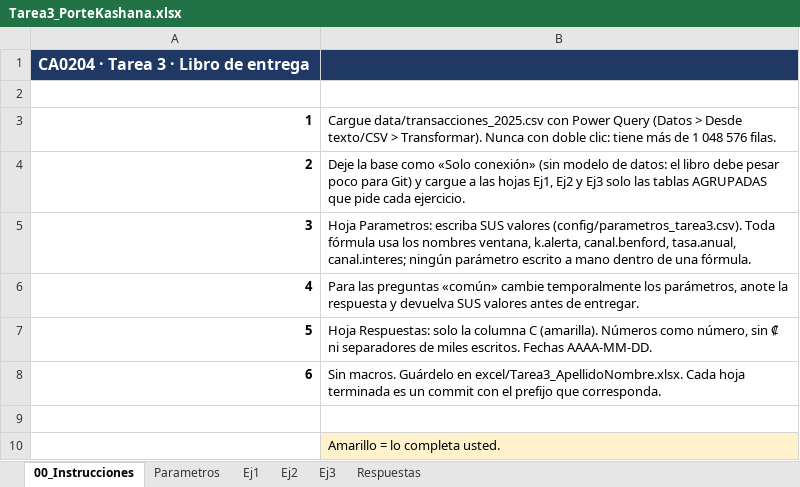
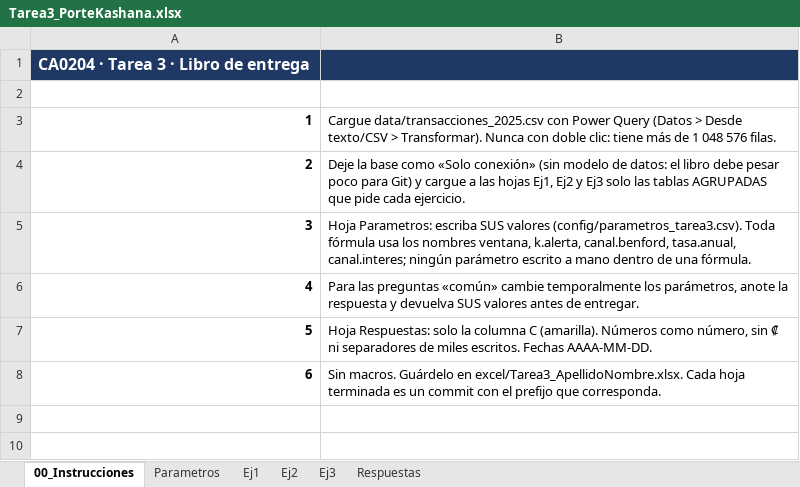
Before and after one commit to Kash1090/Tarea3_PorteKashana, an Excel workbook: excel/Tarea3_PorteKashana.xlsx, sheet 00_Instrucciones, drawn as a sheet; values as stored, in another font and other column widths than the file's, no borders; the diff names each change by its address in the sheet, - before the commit and + after, or states it on an @@ line.

```diff
--- a/excel/Tarea3_PorteKashana.xlsx (sheet 00_Instrucciones)
+++ b/excel/Tarea3_PorteKashana.xlsx (sheet 00_Instrucciones)
-row 9: (empty)
-row 10:  | Amarillo = lo completa usted.
```
Also changed, not shown: sheet Ej1, sheet Parametros, sheet Respuestas.
